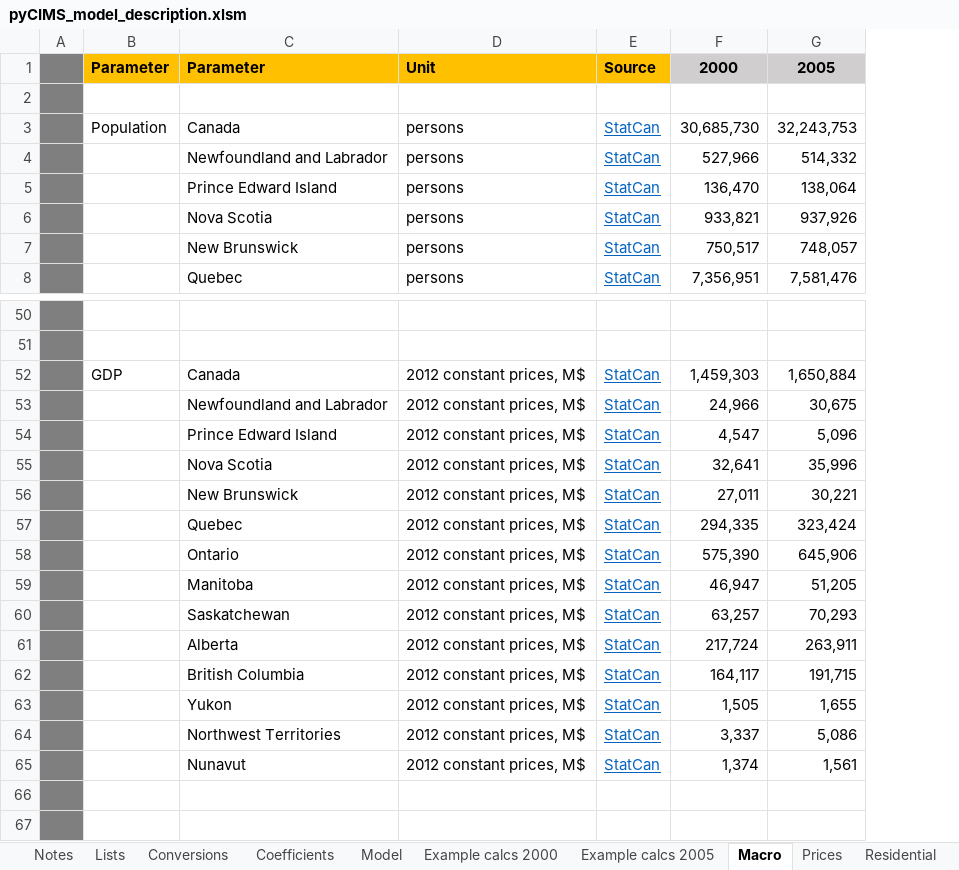
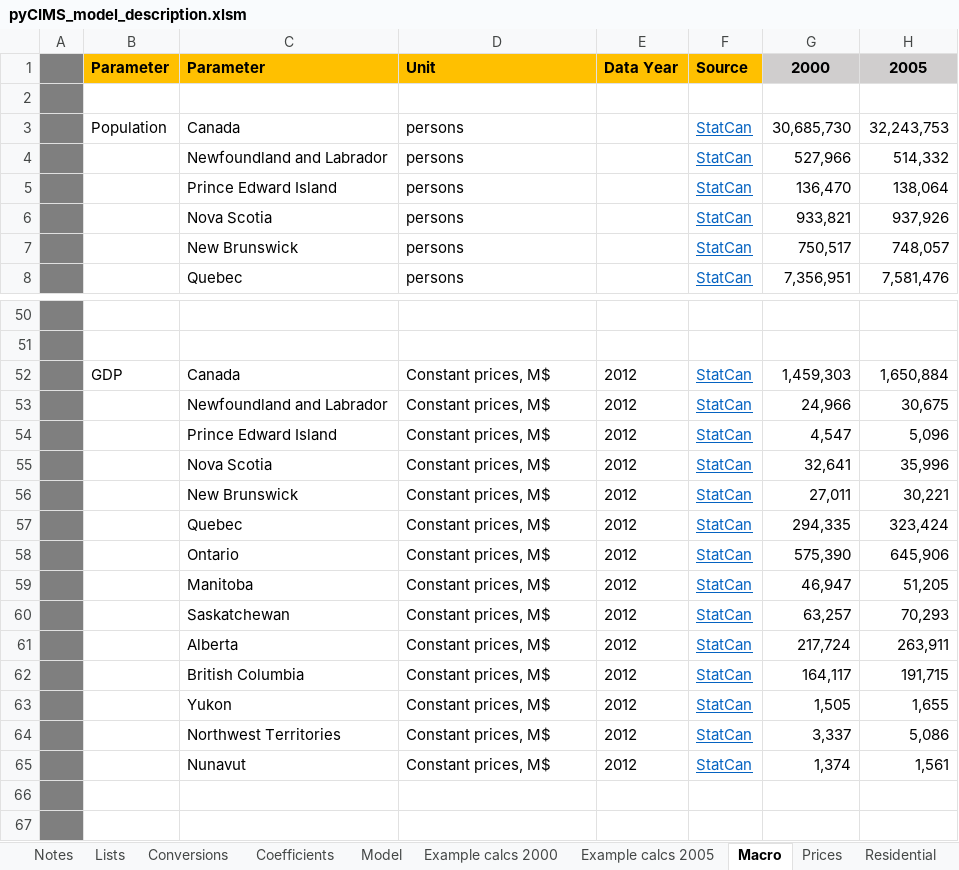
Before and after one commit to EMRG-SFU/cims, an Excel workbook: pyCIMS_model_description.xlsm, sheet Macro, drawn as a sheet; only a part is shown, gaps mark what is left out; values as stored, in another font and other column widths than the file's, no borders; the diff names each change by its address in the sheet, - before the commit and + after, or states it on an @@ line.

```diff
--- a/pyCIMS_model_description.xlsm (sheet Macro)
+++ b/pyCIMS_model_description.xlsm (sheet Macro)
+column E, row 1: Data Year; rows 52-65: all 2012
-D52:D65: 2012 constant prices, M$
+D52:D65: Constant prices, M$
```
Also changed, not shown: sheet Model, sheet Prices, sheet Notes, formulas that keep their value, hidden cells.
